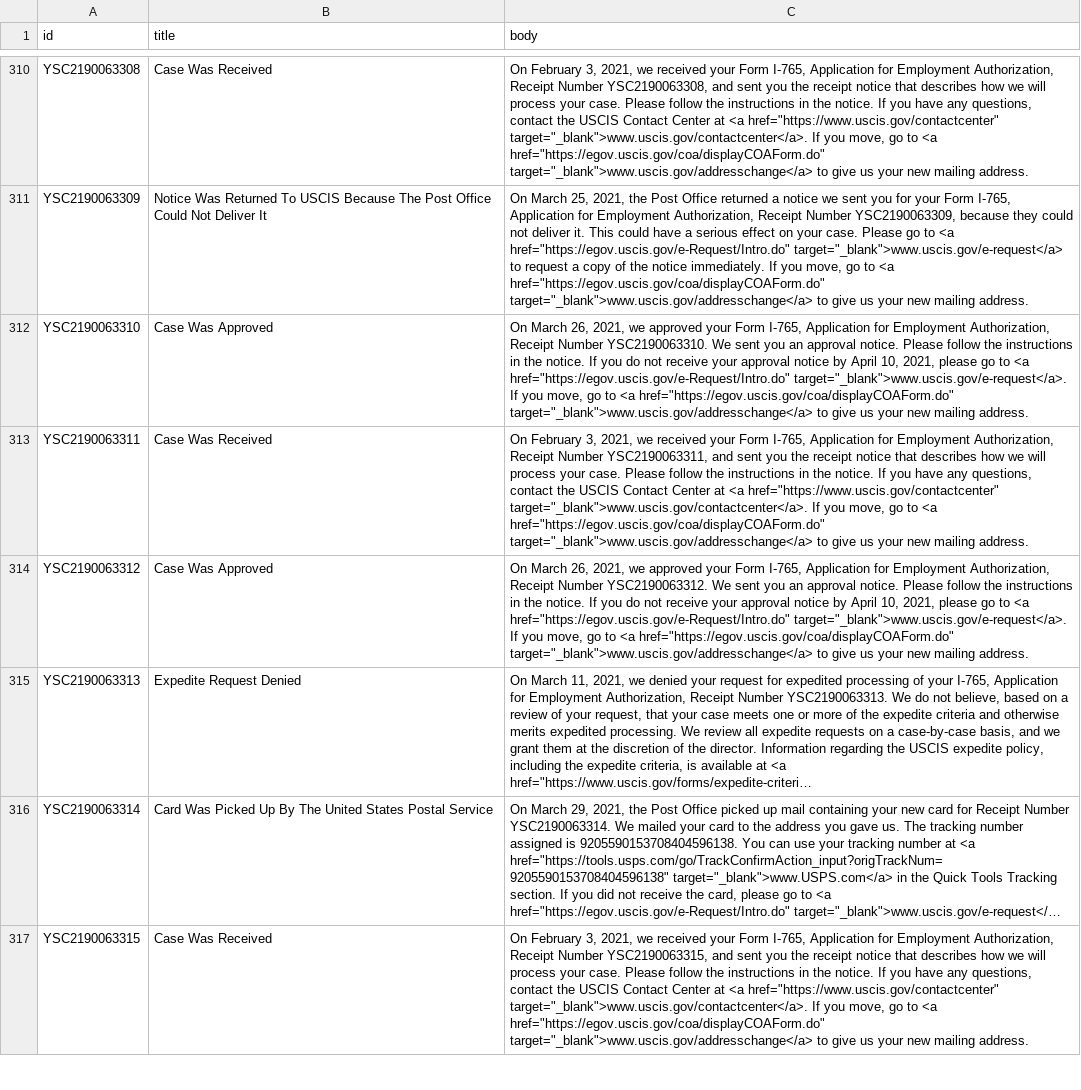
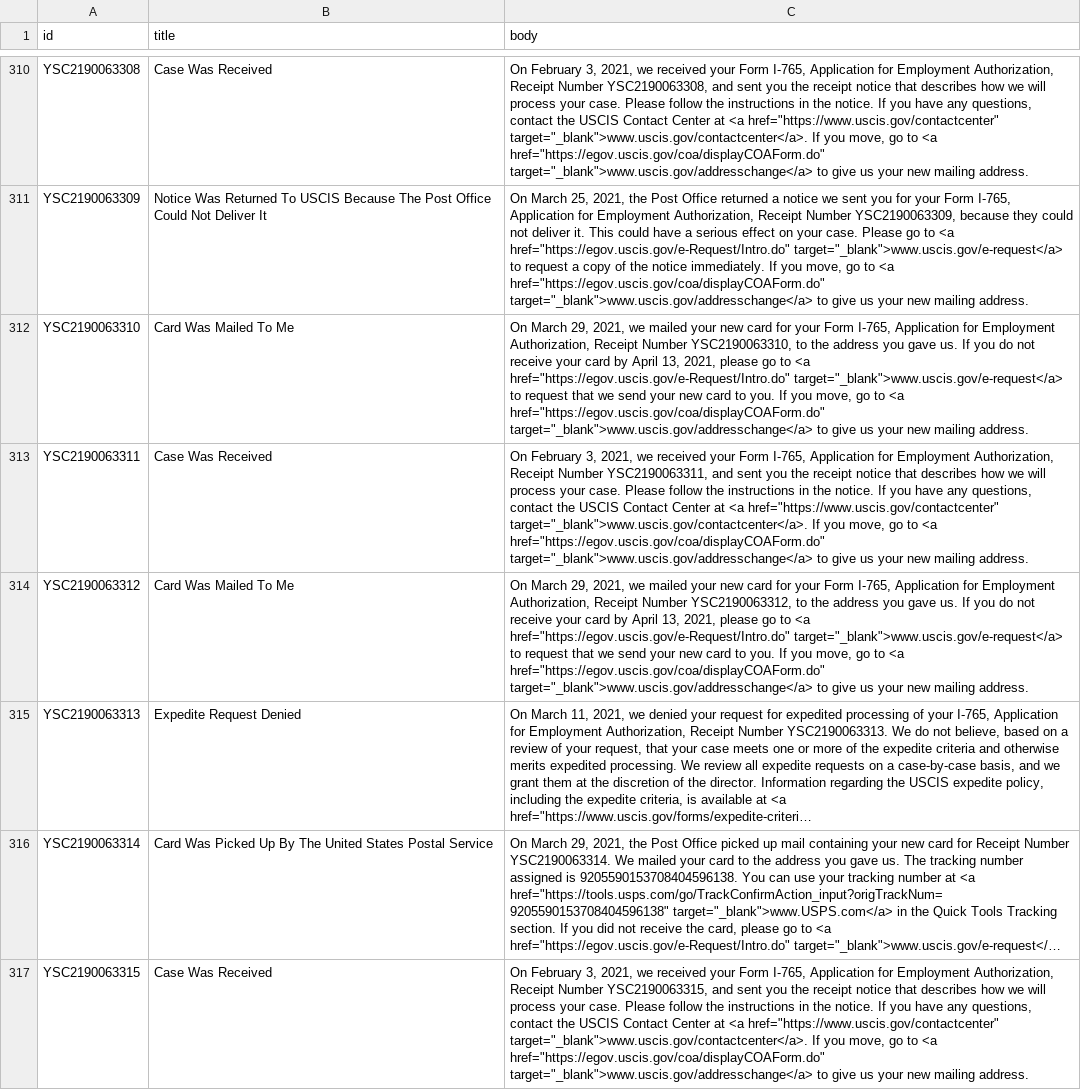
Before and after one commit to Shyamdeokr/opt-data, a CSV file: data/YSC2190063.csv, drawn as a sheet; only a part is shown, gaps mark what is left out; long unchanged cells end in …; the diff covers the shown part only; the diff names each change by its address in the sheet, - before the commit and + after, or states it on an @@ line.

```diff
--- a/data/YSC2190063.csv
+++ b/data/YSC2190063.csv
-B312 (title): Case Was Approved
+B312 (title): Card Was Mailed To Me
-C312 (body): On March 26, 2021, we approved your Form I-765, Application for Employment Authorization, Receipt Number YSC2190063310. We sent you an approval notice. Please follow the instructions in the notice. If you do not receive your approval notice by April 10, 2021, please go to <a href="https://egov.uscis.gov/e-Request/Intro.do" target="_blank">www.uscis.gov/e-request</a>. If you…
+C312 (body): On March 29, 2021, we mailed your new card for your Form I-765, Application for Employment Authorization, Receipt Number YSC2190063310, to the address you gave us. If you do not receive your card by April 13, 2021, please go to <a href="https://egov.uscis.gov/e-Request/Intro.do" target="_blank">www.uscis.gov/e-request</a> to request that we send your new card to you. If you…
-B314 (title): Case Was Approved
+B314 (title): Card Was Mailed To Me
-C314 (body): On March 26, 2021, we approved your Form I-765, Application for Employment Authorization, Receipt Number YSC2190063312. We sent you an approval notice. Please follow the instructions in the notice. If you do not receive your approval notice by April 10, 2021, please go to <a href="https://egov.uscis.gov/e-Request/Intro.do" target="_blank">www.uscis.gov/e-request</a>. If you…
+C314 (body): On March 29, 2021, we mailed your new card for your Form I-765, Application for Employment Authorization, Receipt Number YSC2190063312, to the address you gave us. If you do not receive your card by April 13, 2021, please go to <a href="https://egov.uscis.gov/e-Request/Intro.do" target="_blank">www.uscis.gov/e-request</a> to request that we send your new card to you. If you…
```
Also changed, not shown: 50 edited cells elsewhere in this file, data/YSC2190064.csv, data/YSC2190066.csv, 53 other files.
